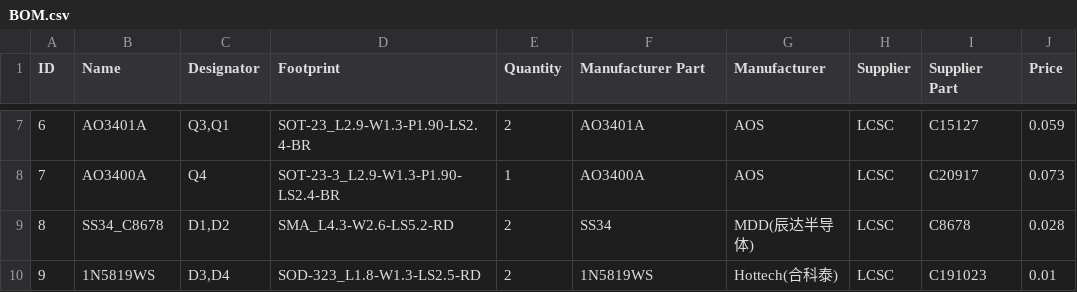
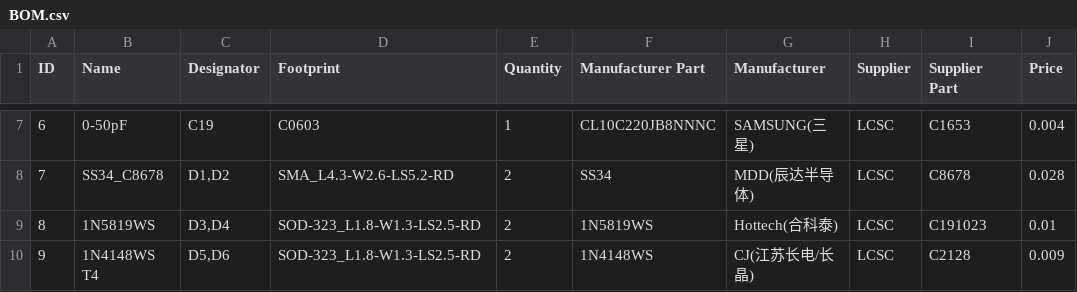
Before and after one commit to danez/esomod, a CSV file: gerber/BOM.csv, drawn as a sheet; only a part is shown, gaps mark what is left out; the diff covers the shown part only; the diff names each change by its address in the sheet, - before the commit and + after, or states it on an @@ line.

```diff
--- a/gerber/BOM.csv
+++ b/gerber/BOM.csv
-B7 (Name): AO3401A
+B7 (Name): 0-50pF
-C7 (Designator): Q3,Q1
+C7 (Designator): C19
-D7 (Footprint): SOT-23_L2.9-W1.3-P1.90-LS2.4-BR
+D7 (Footprint): C0603
-E7 (Quantity): 2
+E7 (Quantity): 1
-F7 (Manufacturer Part): AO3401A
+F7 (Manufacturer Part): CL10C220JB8NNNC
-G7 (Manufacturer): AOS
+G7 (Manufacturer): SAMSUNG(三星)
-I7 (Supplier Part): C15127
+I7 (Supplier Part): C1653
-J7 (Price): 0.059
+J7 (Price): 0.004
-B8 (Name): AO3400A
+B8 (Name): SS34_C8678
-C8 (Designator): Q4
+C8 (Designator): D1,D2
-D8 (Footprint): SOT-23-3_L2.9-W1.3-P1.90-LS2.4-BR
+D8 (Footprint): SMA_L4.3-W2.6-LS5.2-RD
-E8 (Quantity): 1
+E8 (Quantity): 2
-F8 (Manufacturer Part): AO3400A
+F8 (Manufacturer Part): SS34
-G8 (Manufacturer): AOS
+G8 (Manufacturer): MDD(辰达半导体)
-I8 (Supplier Part): C20917
+I8 (Supplier Part): C8678
-J8 (Price): 0.073
+J8 (Price): 0.028
-B9 (Name): SS34_C8678
+B9 (Name): 1N5819WS
-C9 (Designator): D1,D2
+C9 (Designator): D3,D4
-D9 (Footprint): SMA_L4.3-W2.6-LS5.2-RD
+D9 (Footprint): SOD-323_L1.8-W1.3-LS2.5-RD
-F9 (Manufacturer Part): SS34
+F9 (Manufacturer Part): 1N5819WS
-G9 (Manufacturer): MDD(辰达半导体)
+G9 (Manufacturer): Hottech(合科泰)
-I9 (Supplier Part): C8678
+I9 (Supplier Part): C191023
-J9 (Price): 0.028
+J9 (Price): 0.01
-B10 (Name): 1N5819WS
+B10 (Name): 1N4148WS T4
-C10 (Designator): D3,D4
+C10 (Designator): D5,D6
-F10 (Manufacturer Part): 1N5819WS
+F10 (Manufacturer Part): 1N4148WS
-G10 (Manufacturer): Hottech(合科泰)
+G10 (Manufacturer): CJ(江苏长电/长晶)
-I10 (Supplier Part): C191023
+I10 (Supplier Part): C2128
-J10 (Price): 0.01
+J10 (Price): 0.009
```
Also changed, not shown: 152 edited cells elsewhere in this file, gerber/PickAndPlace_PCB.csv, 4 other files.
